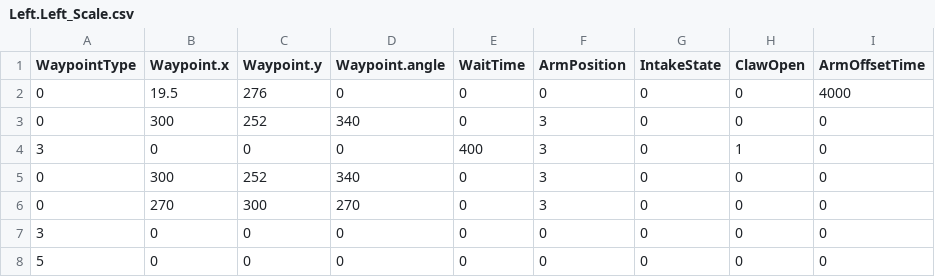
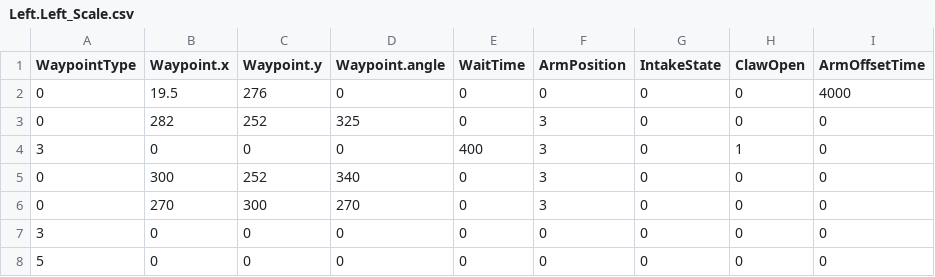
Before and after one commit to FRC1756-Argos/2018-Robot, a CSV file: PowerUpSrc/Autonomous/AutoRoutines/Left.Left_Scale.csv, drawn as a sheet.

Commit message:
Day 1 updates.  Tweaked auto to turn in more and not go as far.  Otherwise pretty similar

```diff
--- a/PowerUpSrc/Autonomous/AutoRoutines/Left.Left_Scale.csv
+++ b/PowerUpSrc/Autonomous/AutoRoutines/Left.Left_Scale.csv
@@ -2,3 +2,3 @@ WaypointType,Waypoint.x,Waypoint.y,Waypoint.angle,WaitTime,ArmPosition,IntakeSta
 0,19.5,276,0,0,0,0,0,4000
-0,300,252,340,0,3,0,0,0
+0,282,252,325,0,3,0,0,0
 3,0,0,0,400,3,0,1,0
```
Also changed, not shown: PowerUpSrc/Autonomous/AutoRoutines/Right.Right_Scale.csv, 2 other files.
